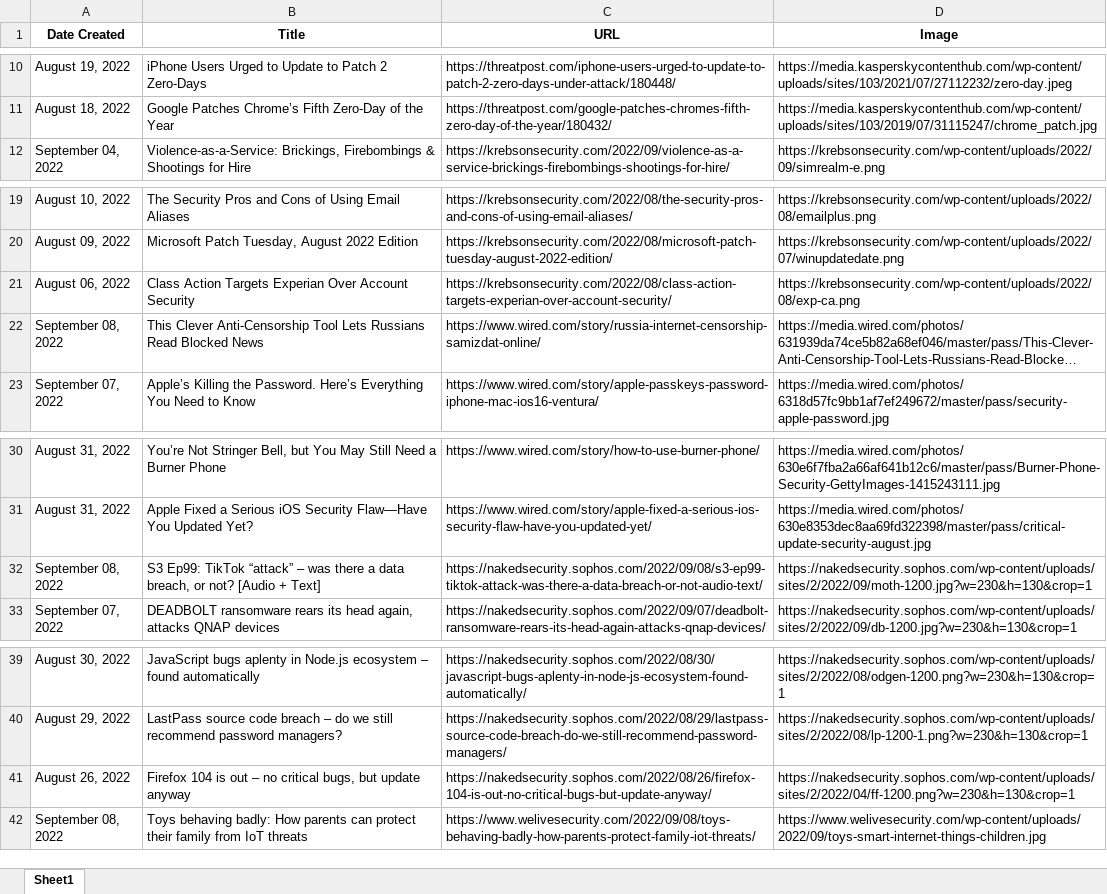
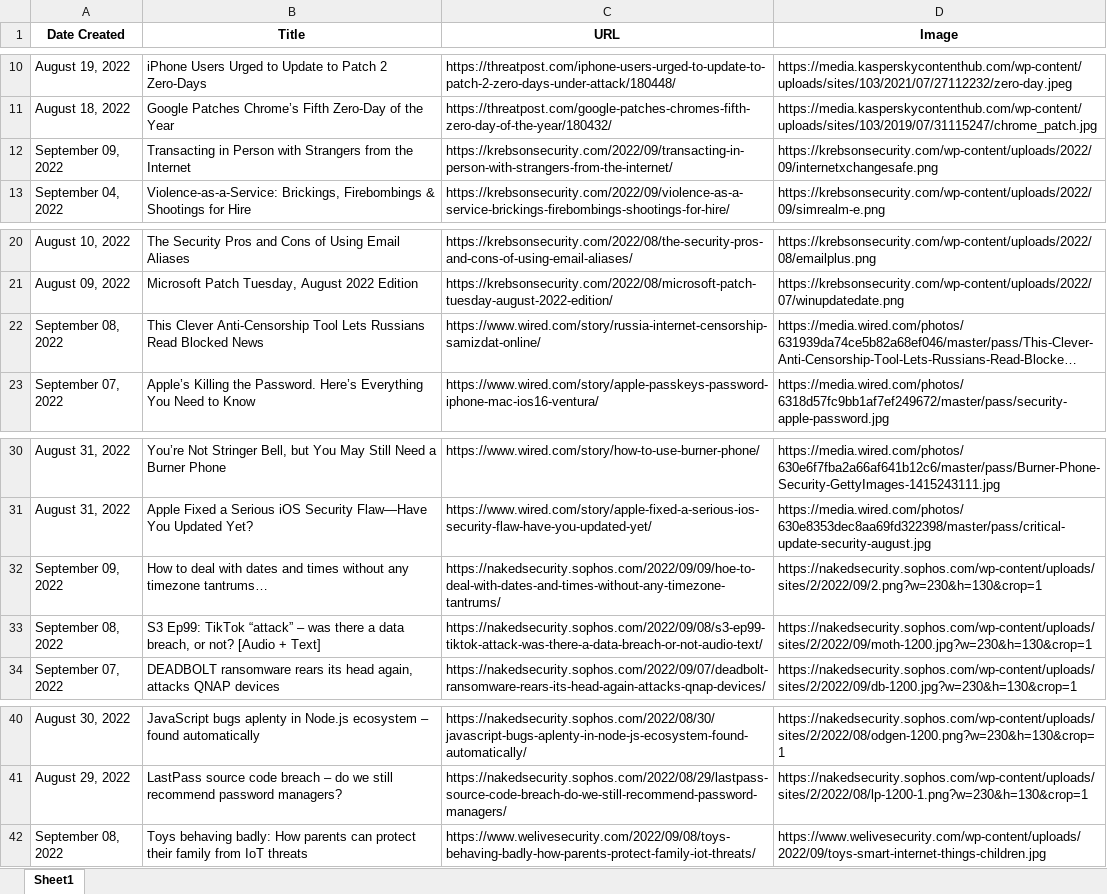
Before and after one commit to thecyberbytes/thecyberbytes.github.io, an Excel workbook: cyber_web/excels/news_feed.xlsx, sheet Sheet1, drawn as a sheet; only a part is shown, gaps mark what is left out; long unchanged cells end in …; values as stored, in another font and other column widths than the file's, no borders; removed rows and columns are numbered as before the commit, all else as after; the diff names each change by its address in the sheet, - before the commit and + after, or states it on an @@ line.

```diff
--- a/cyber_web/excels/news_feed.xlsx (sheet Sheet1)
+++ b/cyber_web/excels/news_feed.xlsx (sheet Sheet1)
+row 12: September 09, 2022 | Transacting in Person with Strangers from the Internet | https://krebsonsecurity.com/2022/09/transacting-in-person-with-strangers-from-the-internet/ | https://krebsonsecurity.com/wp-content/uploads/2022/09/internetxchangesafe.png
-row 21: August 06, 2022 | Class Action Targets Experian Over Account Security | https://krebsonsecurity.com/2022/08/class-action-targets-experian-over-account-security/ | https://krebsonsecurity.com/wp-content/uploads/2022/08/exp-ca.png
+row 32: September 09, 2022 | How to deal with dates and times without any timezone tantrums… | https://nakedsecurity.sophos.com/2022/09/09/hoe-to-deal-with-dates-and-times-without-any-timezone-tantrums/ | https://nakedsecurity.sophos.com/wp-content/uploads/sites/2/2022/09/2.png?w=230&h=130&crop=1
-row 41: August 26, 2022 | Firefox 104 is out – no critical bugs, but update anyway | https://nakedsecurity.sophos.com/2022/08/26/firefox-104-is-out-no-critical-bugs-but-update-anyway/ | https://nakedsecurity.sophos.com/wp-content/uploads/sites/2/2022/04/ff-1200.png?w=230&h=130&crop=1
```
Also changed, not shown: cyber_web/excels/blog_feed.xlsx, cyber_web/excels/news_categorized.xlsx, 26 other files.
